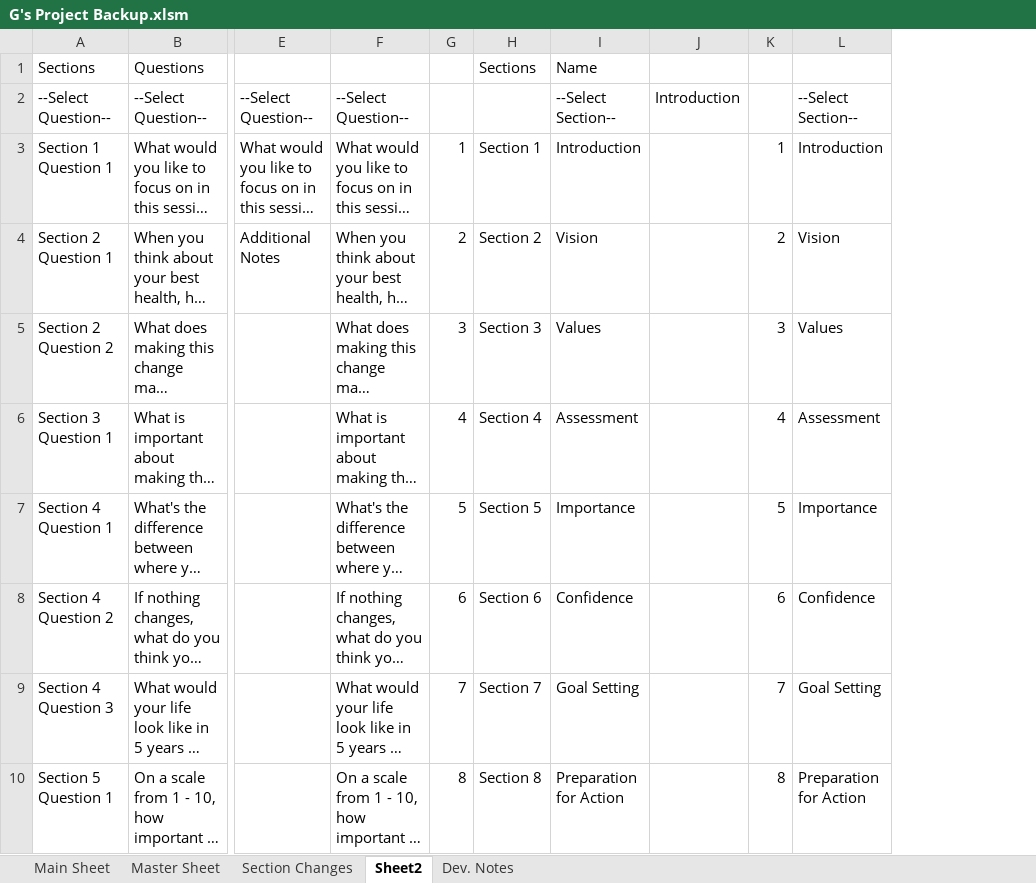
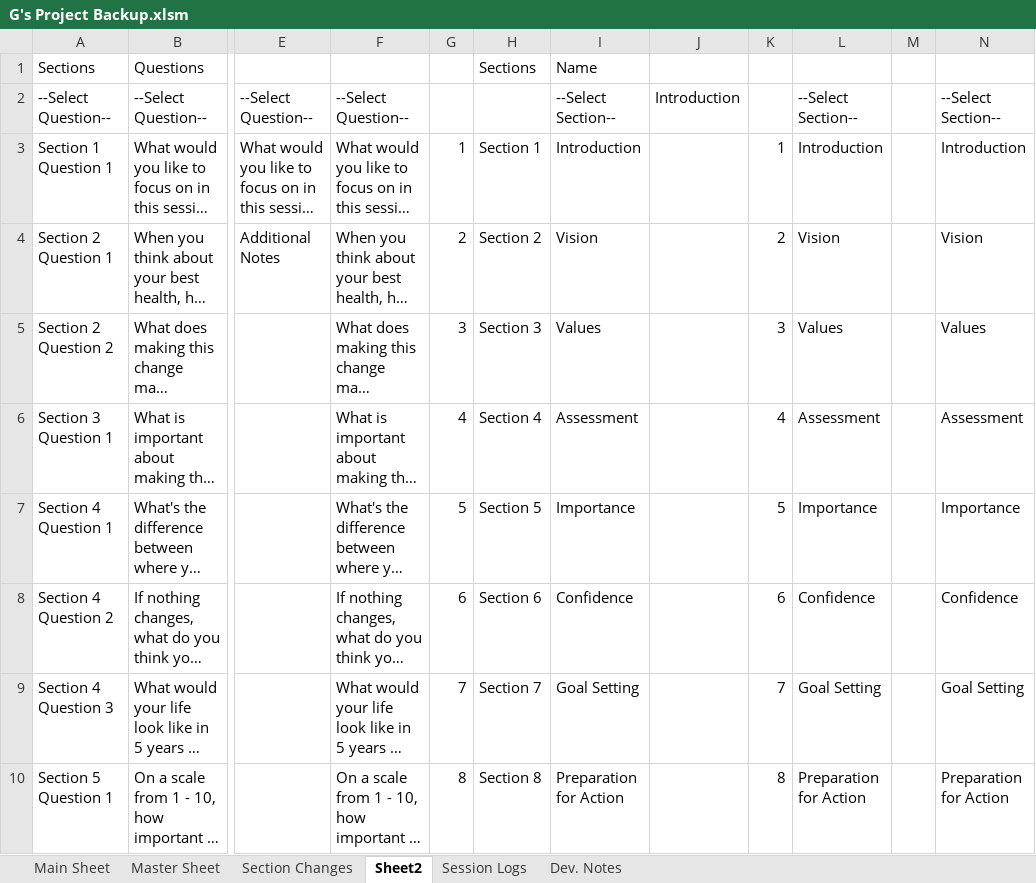
Before and after one commit to Wesm20/G--s-Intake-Form-Project, an Excel workbook: G's Project Backup.xlsm, sheet Sheet2, drawn as a sheet; only a part is shown, gaps mark what is left out; long unchanged cells end in …; values as stored, in another font and other column widths than the file's, no cell formats; table styles not drawn; the diff names each change by its address in the sheet, - before the commit and + after, or states it on an @@ line.

```diff
--- a/G's Project Backup.xlsm (sheet Sheet2)
+++ b/G's Project Backup.xlsm (sheet Sheet2)
+sheet tab: Session Logs
+column M, empty
+column N, rows 2-10: --Select Section-- | Introduction | Vision | Values | Assessment | Importance | Confidence | Goal Setting | Preparation for Action
```
Also changed, not shown: sheet Dev. Notes, cell formats, formulas that keep their value, charts or pictures.
